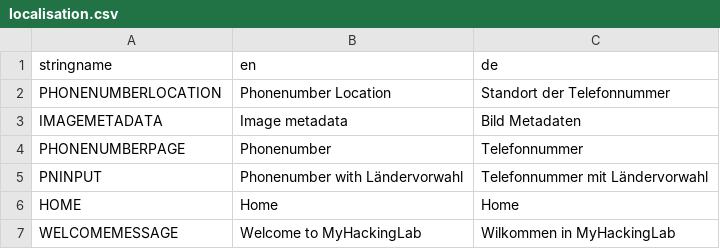
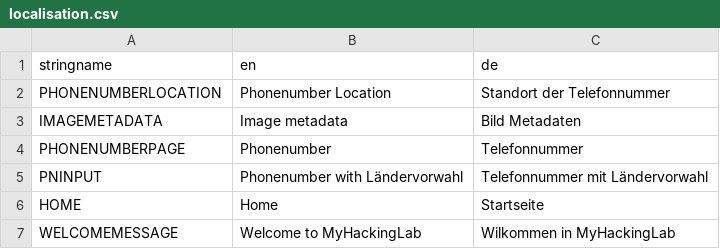
Before and after one commit to tct123/myhackinglab, a CSV file: src/myhackinglab/resources/localisation.csv, drawn as a sheet.

```diff
--- a/src/myhackinglab/resources/localisation.csv
+++ b/src/myhackinglab/resources/localisation.csv
@@ -5,3 +5,3 @@ PHONENUMBERPAGE,Phonenumber,Telefonnummer
 PNINPUT,Phonenumber with Ländervorwahl,Telefonnummer mit Ländervorwahl
-HOME,Home,Home
+HOME,Home,Startseite
 WELCOMEMESSAGE,Welcome to MyHackingLab,Wilkommen in MyHackingLab
```
Also changed, not shown: 1 other file.
